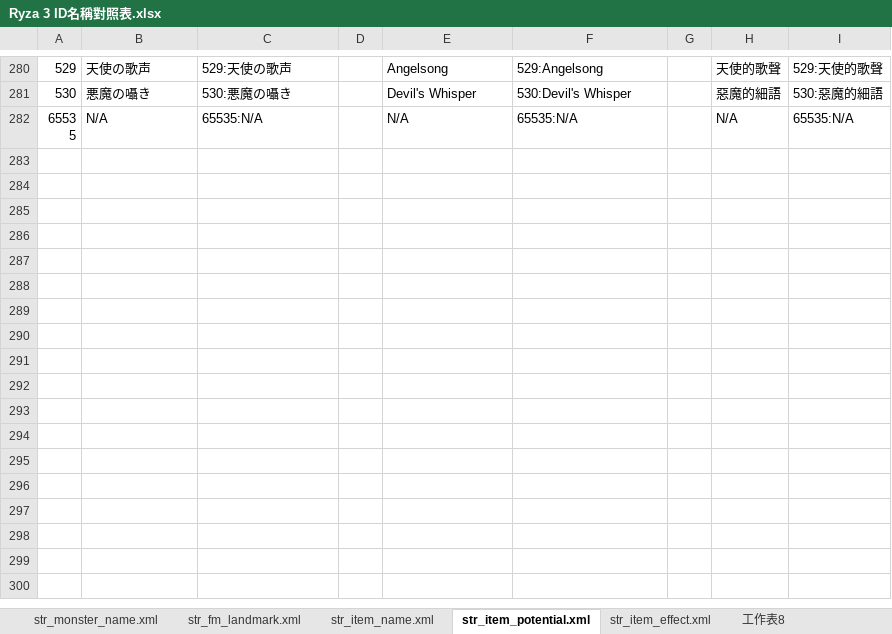
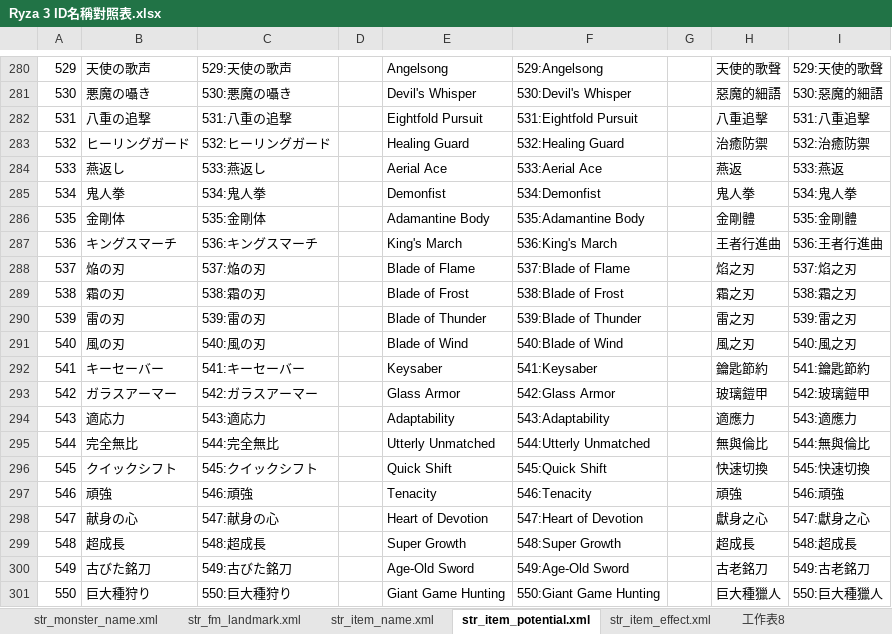
Before and after one commit to bbfox0703/Mydev-Cheat-Engine-Tables, an Excel workbook: Atelier Ryza 3/Ryza 3 ID名稱對照表.xlsx, sheet str_item_potential.xml, drawn as a sheet; only a part is shown, gaps mark what is left out; the shorter side is filled out with more unchanged rows; values as stored, in another font and other column widths than the file's, no borders; charts and pictures not drawn; the diff covers the shown part only; the diff names each change by its address in the sheet, - before the commit and + after, or states it on an @@ line.

```diff
--- a/Atelier Ryza 3/Ryza 3 ID名稱對照表.xlsx (sheet str_item_potential.xml)
+++ b/Atelier Ryza 3/Ryza 3 ID名稱對照表.xlsx (sheet str_item_potential.xml)
+row 282: 531 | 八重の追撃 | 531:八重の追撃 |  | Eightfold Pursuit | 531:Eightfold Pursuit |  | 八重追擊 | 531:八重追擊
+row 283: 532 | ヒーリングガード | 532:ヒーリングガード |  | Healing Guard | 532:Healing Guard |  | 治癒防禦 | 532:治癒防禦
+row 284: 533 | 燕返し | 533:燕返し |  | Aerial Ace | 533:Aerial Ace |  | 燕返 | 533:燕返
+row 285: 534 | 鬼人拳 | 534:鬼人拳 |  | Demonfist | 534:Demonfist |  | 鬼人拳 | 534:鬼人拳
+row 286: 535 | 金剛体 | 535:金剛体 |  | Adamantine Body | 535:Adamantine Body |  | 金剛體 | 535:金剛體
+row 287: 536 | キングスマーチ | 536:キングスマーチ |  | King's March | 536:King's March |  | 王者行進曲 | 536:王者行進曲
+row 288: 537 | 焔の刃 | 537:焔の刃 |  | Blade of Flame | 537:Blade of Flame |  | 焰之刃 | 537:焰之刃
+row 289: 538 | 霜の刃 | 538:霜の刃 |  | Blade of Frost | 538:Blade of Frost |  | 霜之刃 | 538:霜之刃
+row 290: 539 | 雷の刃 | 539:雷の刃 |  | Blade of Thunder | 539:Blade of Thunder |  | 雷之刃 | 539:雷之刃
+row 291: 540 | 風の刃 | 540:風の刃 |  | Blade of Wind | 540:Blade of Wind |  | 風之刃 | 540:風之刃
+row 292: 541 | キーセーバー | 541:キーセーバー |  | Keysaber | 541:Keysaber |  | 鑰匙節約 | 541:鑰匙節約
+row 293: 542 | ガラスアーマー | 542:ガラスアーマー |  | Glass Armor | 542:Glass Armor |  | 玻璃鎧甲 | 542:玻璃鎧甲
+row 294: 543 | 適応力 | 543:適応力 |  | Adaptability | 543:Adaptability |  | 適應力 | 543:適應力
+row 295: 544 | 完全無比 | 544:完全無比 |  | Utterly Unmatched | 544:Utterly Unmatched |  | 無與倫比 | 544:無與倫比
+row 296: 545 | クイックシフト | 545:クイックシフト |  | Quick Shift | 545:Quick Shift |  | 快速切換 | 545:快速切換
+row 297: 546 | 頑強 | 546:頑強 |  | Tenacity | 546:Tenacity |  | 頑強 | 546:頑強
+row 298: 547 | 献身の心 | 547:献身の心 |  | Heart of Devotion | 547:Heart of Devotion |  | 獻身之心 | 547:獻身之心
+row 299: 548 | 超成長 | 548:超成長 |  | Super Growth | 548:Super Growth |  | 超成長 | 548:超成長
+row 300: 549 | 古びた銘刀 | 549:古びた銘刀 |  | Age-Old Sword | 549:Age-Old Sword |  | 古老銘刀 | 549:古老銘刀
+row 301: 550 | 巨大種狩り | 550:巨大種狩り |  | Giant Game Hunting | 550:Giant Game Hunting |  | 巨大種獵人 | 550:巨大種獵人
```
Also changed, not shown: 18 added rows elsewhere in this sheet, sheet str_item_effect.xml, sheet str_item_name.xml, sheet str_fm_landmark.xml, formulas that keep their value, 2 other files.
